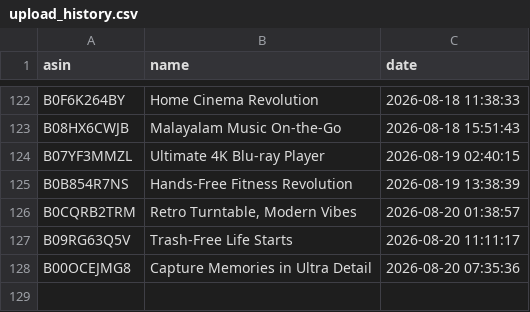
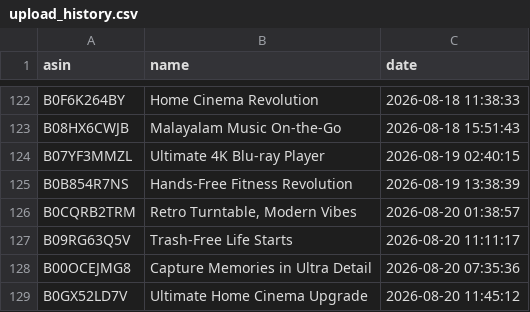
Before and after one commit to smartcartindiaofficial-coder/SmartCart-India, a CSV file: upload_history.csv, drawn as a sheet; only a part is shown, gaps mark what is left out.

```diff
--- a/upload_history.csv
+++ b/upload_history.csv
@@ -128 +128,2 @@ B09RG63Q5V,Trash‑Free Life Starts,2026-08-20 11:11:17
 B00OCEJMG8,Capture Memories in Ultra Detail,2026-08-20 07:35:36
+B0GX52LD7V,Ultimate Home Cinema Upgrade,2026-08-20 11:45:12
```
Also changed, not shown: 29 other files.
